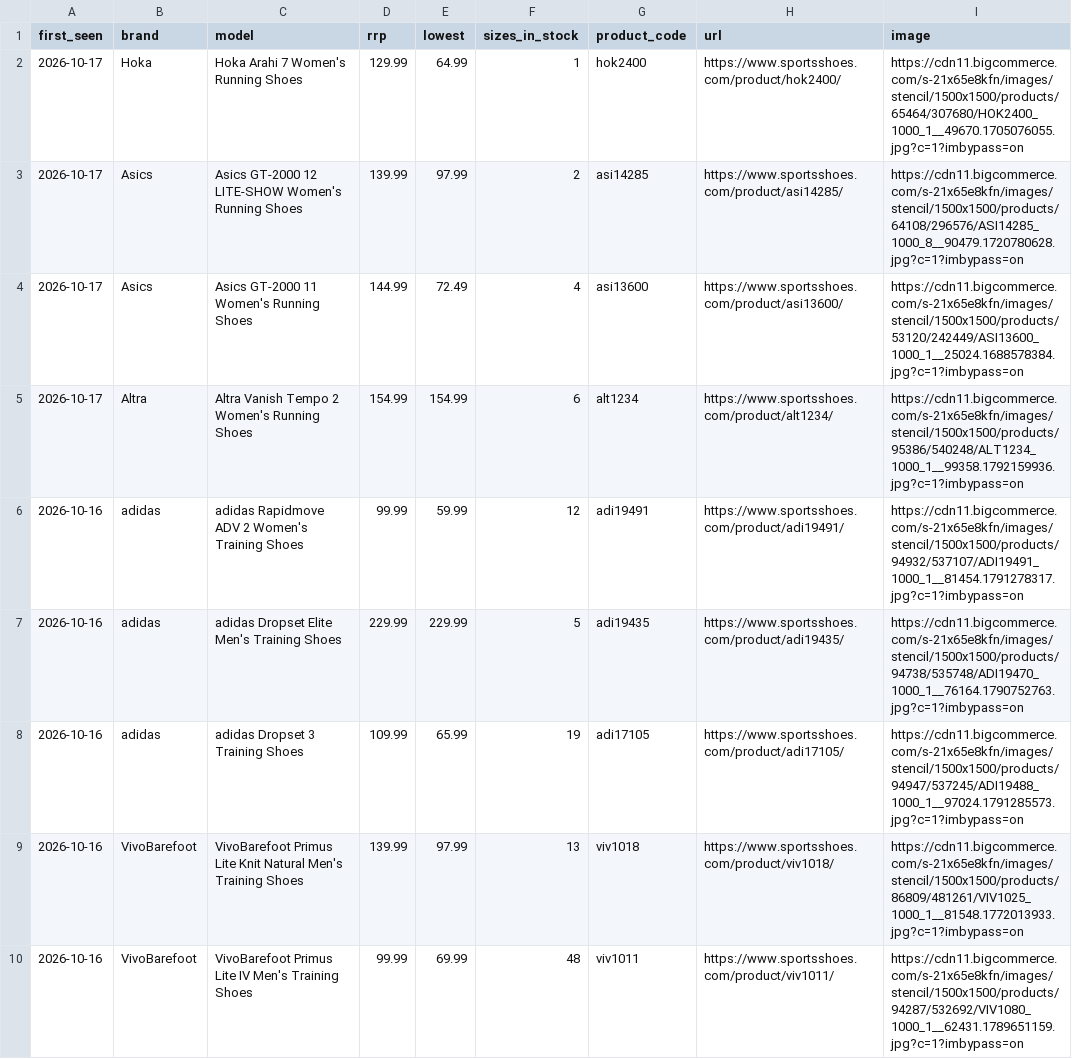
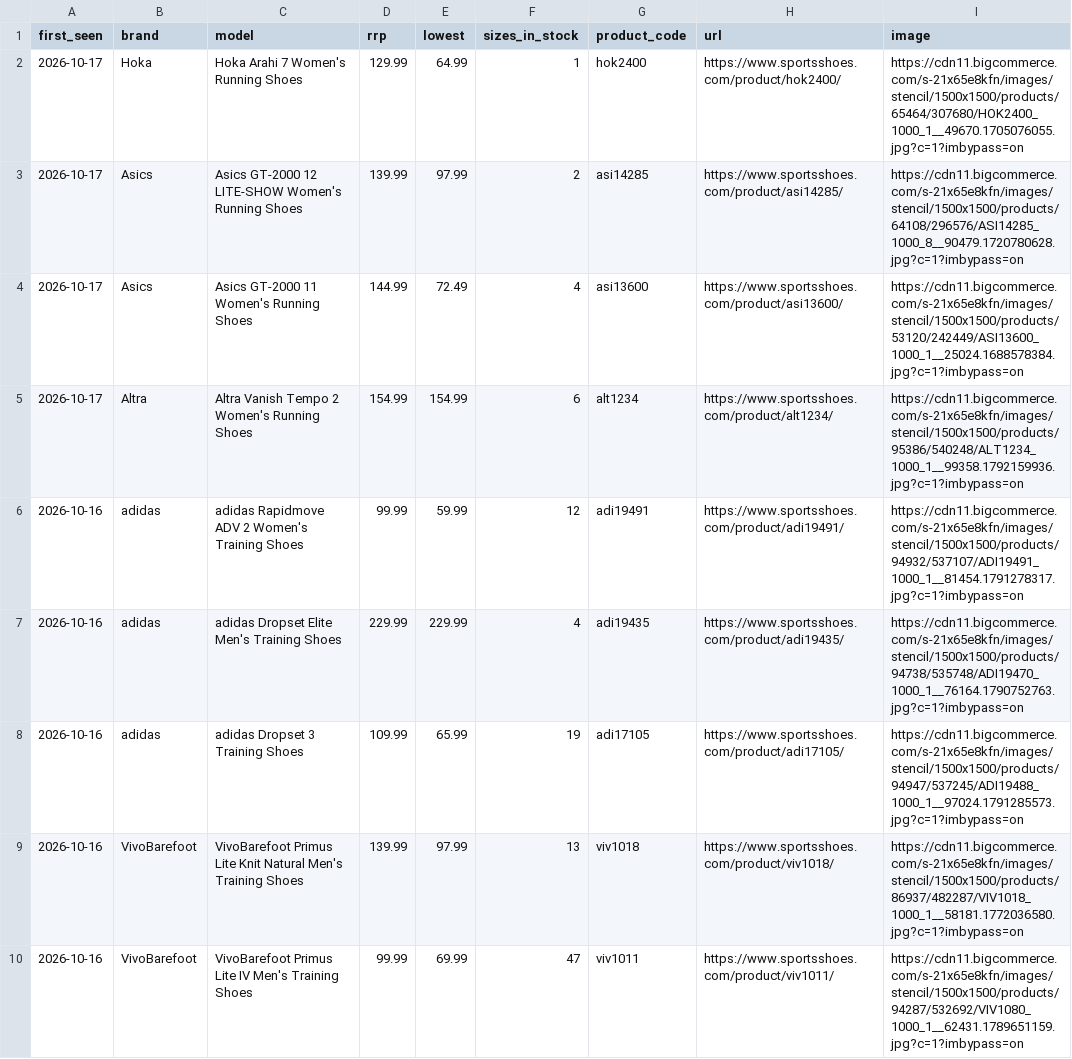
Before and after one commit to ecrawford-c28/shoe-finder, a CSV file: nmfr/public/new-models.csv, drawn as a sheet; only a part is shown; the diff covers the shown part only.

Commit message:
Refresh prices and stock from the SportsShoes feed

```diff
--- a/nmfr/public/new-models.csv
+++ b/nmfr/public/new-models.csv
@@ -6,5 +6,5 @@ first_seen,brand,model,rrp,lowest,sizes_in_stock,product_code,url,image
 2026-10-16,adidas,adidas Rapidmove ADV 2 Women's Training Shoes,99.99,59.99,12,adi19491,https://www.sportsshoes.com/product/adi19491/,https://cdn11.bigcommerce.com/s-21x65e8kfn/images/stencil/1500x1500/products/94932/537107/ADI19491_1000_1__81454.1791278317.jpg?c=1?imbypass=on
-2026-10-16,adidas,adidas Dropset Elite Men's Training Shoes,229.99,229.99,5,adi19435,https://www.sportsshoes.com/product/adi19435/,https://cdn11.bigcommerce.com/s-21x65e8kfn/images/stencil/1500x1500/products/94738/535748/ADI19470_1000_1__76164.1790752763.jpg?c=1?imbypass=on
+2026-10-16,adidas,adidas Dropset Elite Men's Training Shoes,229.99,229.99,4,adi19435,https://www.sportsshoes.com/product/adi19435/,https://cdn11.bigcommerce.com/s-21x65e8kfn/images/stencil/1500x1500/products/94738/535748/ADI19470_1000_1__76164.1790752763.jpg?c=1?imbypass=on
 2026-10-16,adidas,adidas Dropset 3 Training Shoes,109.99,65.99,19,adi17105,https://www.sportsshoes.com/product/adi17105/,https://cdn11.bigcommerce.com/s-21x65e8kfn/images/stencil/1500x1500/products/94947/537245/ADI19488_1000_1__97024.1791285573.jpg?c=1?imbypass=on
-2026-10-16,VivoBarefoot,VivoBarefoot Primus Lite Knit Natural Men's Training Shoes,139.99,97.99,13,viv1018,https://www.sportsshoes.com/product/viv1018/,https://cdn11.bigcommerce.com/s-21x65e8kfn/images/stencil/1500x1500/products/86809/481261/VIV1025_1000_1__81548.1772013933.jpg?c=1?imbypass=on
-2026-10-16,VivoBarefoot,VivoBarefoot Primus Lite IV Men's Training Shoes,99.99,69.99,48,viv1011,https://www.sportsshoes.com/product/viv1011/,https://cdn11.bigcommerce.com/s-21x65e8kfn/images/stencil/1500x1500/products/94287/532692/VIV1080_1000_1__62431.1789651159.jpg?c=1?imbypass=on
+2026-10-16,VivoBarefoot,VivoBarefoot Primus Lite Knit Natural Men's Training Shoes,139.99,97.99,13,viv1018,https://www.sportsshoes.com/product/viv1018/,https://cdn11.bigcommerce.com/s-21x65e8kfn/images/stencil/1500x1500/products/86937/482287/VIV1018_1000_1__58181.1772036580.jpg?c=1?imbypass=on
+2026-10-16,VivoBarefoot,VivoBarefoot Primus Lite IV Men's Training Shoes,99.99,69.99,47,viv1011,https://www.sportsshoes.com/product/viv1011/,https://cdn11.bigcommerce.com/s-21x65e8kfn/images/stencil/1500x1500/products/94287/532692/VIV1080_1000_1__62431.1789651159.jpg?c=1?imbypass=on
```
Also changed, not shown: 6 edited cells elsewhere in this file, 2 other files.
